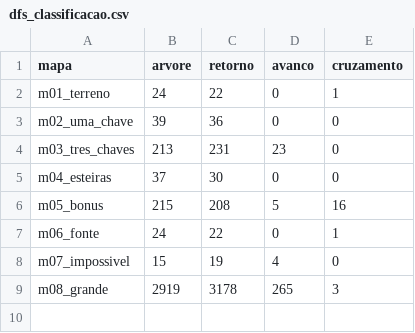
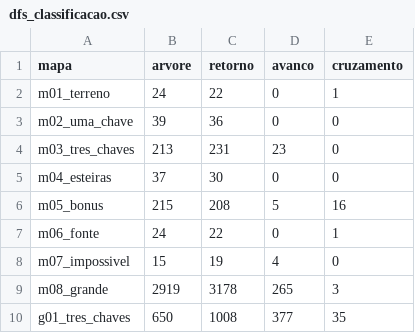
Before and after one commit to Caldas42/ProjetoGrafos, a CSV file: out/parte1/dfs_classificacao.csv, drawn as a sheet; the diff names each change by its address in the sheet, - before the commit and + after, or states it on an @@ line.

```diff
--- a/out/parte1/dfs_classificacao.csv
+++ b/out/parte1/dfs_classificacao.csv
+row 10: g01_tres_chaves | 650 | 1008 | 377 | 35
```
Also changed, not shown: out/parte1/solucoes.csv, 8 other files.
